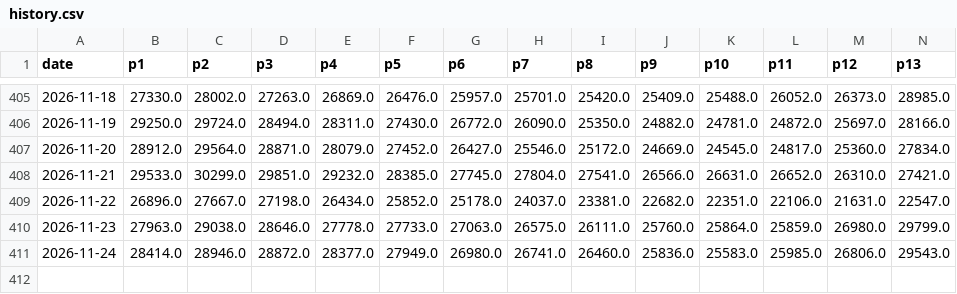
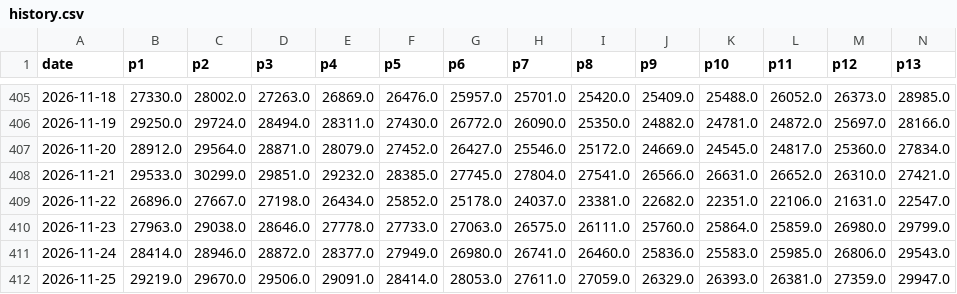
Before and after one commit to Onafuwadav/uk-electricity-demand-forecast, a CSV file: live/history.csv, drawn as a sheet; only a part is shown, gaps mark what is left out; rows hold the shown columns only; the diff names each change by its address in the sheet, - before the commit and + after, or states it on an @@ line.

```diff
--- a/live/history.csv
+++ b/live/history.csv
+row 412: 2026-11-25 | 29219.0 | 29670.0 | 29506.0 | 29091.0 | 28414.0 | 28053.0 | 27611.0 | 27059.0 | 26329.0 | 26393.0 | 26381.0 | 27359.0 | 29947.0
```
Also changed, not shown: live/forecasts.csv, live/weather.csv, 1 other file.
